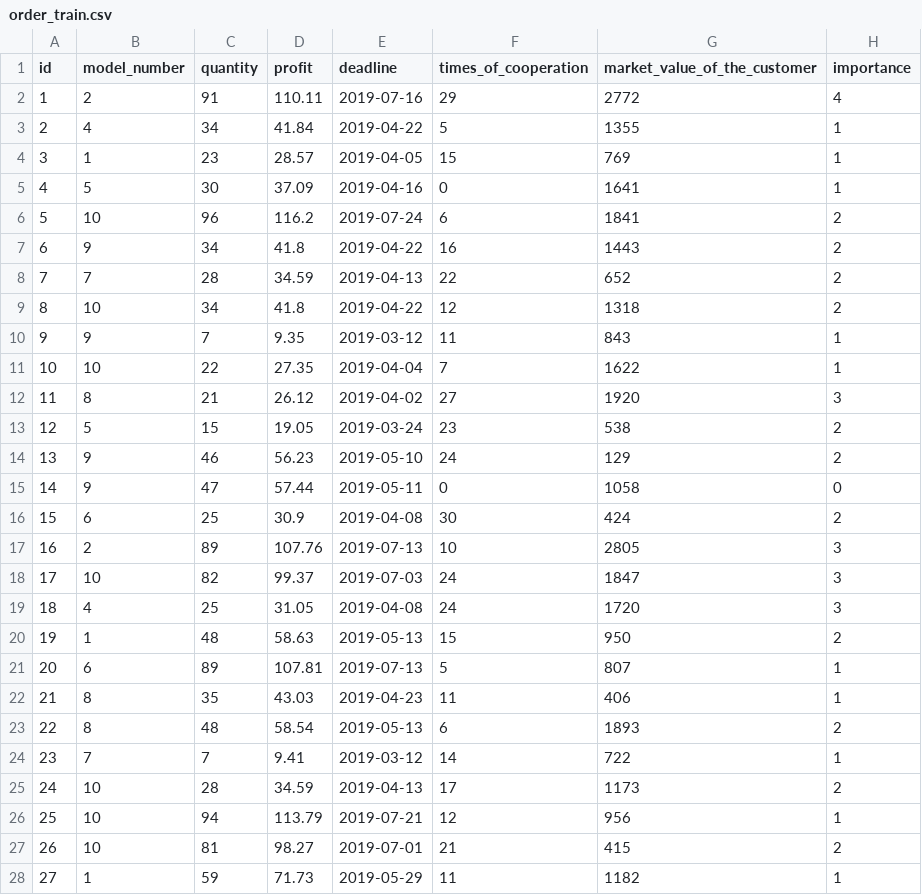
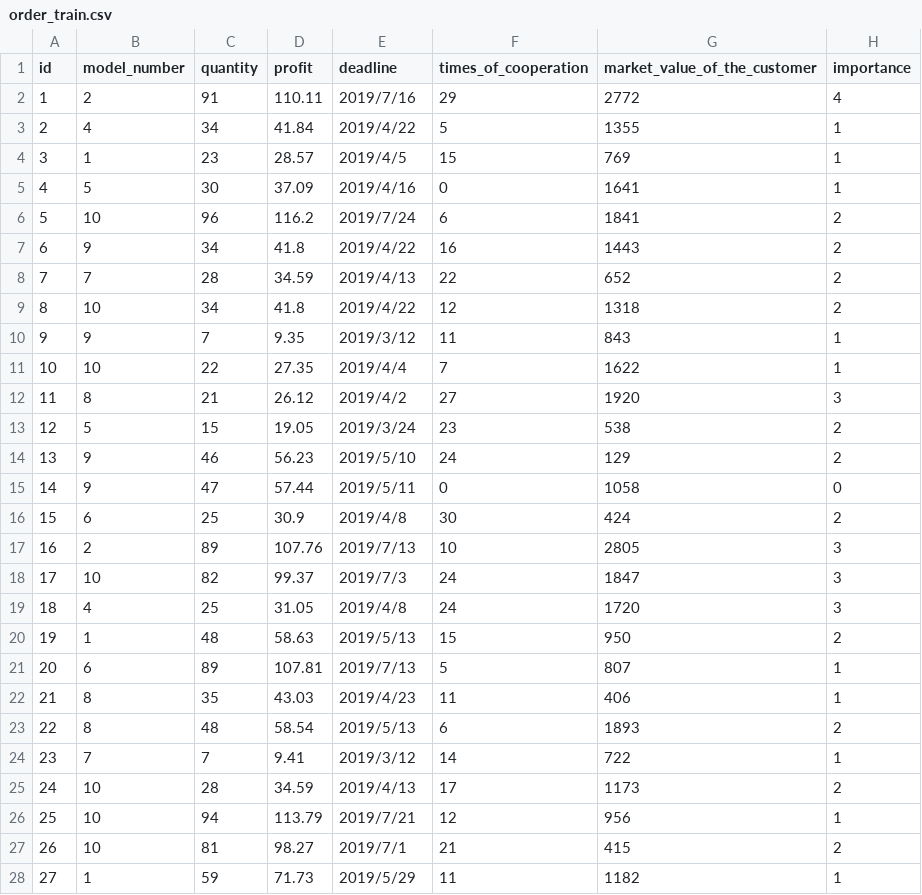
Before and after one commit to congee524/APS_code, a CSV file: OrderHandle/order_train.csv, drawn as a sheet; only a part is shown; the diff covers the shown part only.

```diff
--- a/OrderHandle/order_train.csv
+++ b/OrderHandle/order_train.csv
@@ -1,28 +1,28 @@
 id,model_number,quantity,profit,deadline,times_of_cooperation,market_value_of_the_customer,importance
-1,2,91,110.11,2019-07-16,29,2772,4
-2,4,34,41.84,2019-04-22,5,1355,1
-3,1,23,28.57,2019-04-05,15,769,1
-4,5,30,37.09,2019-04-16,0,1641,1
-5,10,96,116.2,2019-07-24,6,1841,2
-6,9,34,41.8,2019-04-22,16,1443,2
-7,7,28,34.59,2019-04-13,22,652,2
-8,10,34,41.8,2019-04-22,12,1318,2
-9,9,7,9.35,2019-03-12,11,843,1
-10,10,22,27.35,2019-04-04,7,1622,1
-11,8,21,26.12,2019-04-02,27,1920,3
-12,5,15,19.05,2019-03-24,23,538,2
-13,9,46,56.23,2019-05-10,24,129,2
-14,9,47,57.44,2019-05-11,0,1058,0
-15,6,25,30.9,2019-04-08,30,424,2
-16,2,89,107.76,2019-07-13,10,2805,3
-17,10,82,99.37,2019-07-03,24,1847,3
-18,4,25,31.05,2019-04-08,24,1720,3
-19,1,48,58.63,2019-05-13,15,950,2
-20,6,89,107.81,2019-07-13,5,807,1
-21,8,35,43.03,2019-04-23,11,406,1
-22,8,48,58.54,2019-05-13,6,1893,2
-23,7,7,9.41,2019-03-12,14,722,1
-24,10,28,34.59,2019-04-13,17,1173,2
-25,10,94,113.79,2019-07-21,12,956,1
-26,10,81,98.27,2019-07-01,21,415,2
-27,1,59,71.73,2019-05-29,11,1182,1
+1,2,91,110.11,2019/7/16,29,2772,4
+2,4,34,41.84,2019/4/22,5,1355,1
+3,1,23,28.57,2019/4/5,15,769,1
+4,5,30,37.09,2019/4/16,0,1641,1
+5,10,96,116.2,2019/7/24,6,1841,2
+6,9,34,41.8,2019/4/22,16,1443,2
+7,7,28,34.59,2019/4/13,22,652,2
+8,10,34,41.8,2019/4/22,12,1318,2
+9,9,7,9.35,2019/3/12,11,843,1
+10,10,22,27.35,2019/4/4,7,1622,1
+11,8,21,26.12,2019/4/2,27,1920,3
+12,5,15,19.05,2019/3/24,23,538,2
+13,9,46,56.23,2019/5/10,24,129,2
+14,9,47,57.44,2019/5/11,0,1058,0
+15,6,25,30.9,2019/4/8,30,424,2
+16,2,89,107.76,2019/7/13,10,2805,3
+17,10,82,99.37,2019/7/3,24,1847,3
+18,4,25,31.05,2019/4/8,24,1720,3
+19,1,48,58.63,2019/5/13,15,950,2
+20,6,89,107.81,2019/7/13,5,807,1
+21,8,35,43.03,2019/4/23,11,406,1
+22,8,48,58.54,2019/5/13,6,1893,2
+23,7,7,9.41,2019/3/12,14,722,1
+24,10,28,34.59,2019/4/13,17,1173,2
+25,10,94,113.79,2019/7/21,12,956,1
+26,10,81,98.27,2019/7/1,21,415,2
+27,1,59,71.73,2019/5/29,11,1182,1
```
Also changed, not shown: 33 edited cells elsewhere in this file, 2 other files.
